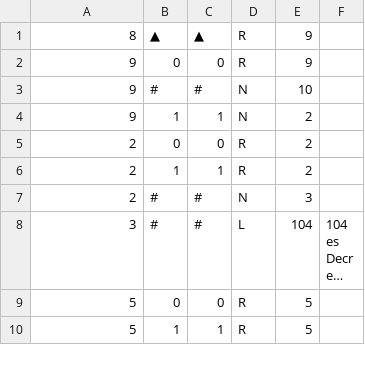
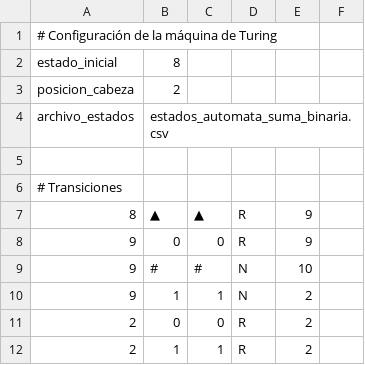
Before and after one commit to Ramiro1414/TuringFibonacci, a CSV file: suma_binaria.csv, drawn as a sheet; only a part is shown; the shorter side is filled out with more unchanged rows; long unchanged cells end in …; the diff names each change by its address in the sheet, - before the commit and + after, or states it on an @@ line.

```diff
--- a/suma_binaria.csv
+++ b/suma_binaria.csv
+row 1: # Configuración de la máquina de Turing
+row 2: estado_inicial | 8
+row 3: posicion_cabeza | 2
+row 4: archivo_estados | estados_automata_suma_binaria.csv
+row 5: (empty)
+row 6: # Transiciones
```
Also changed, not shown: 5 other files.
